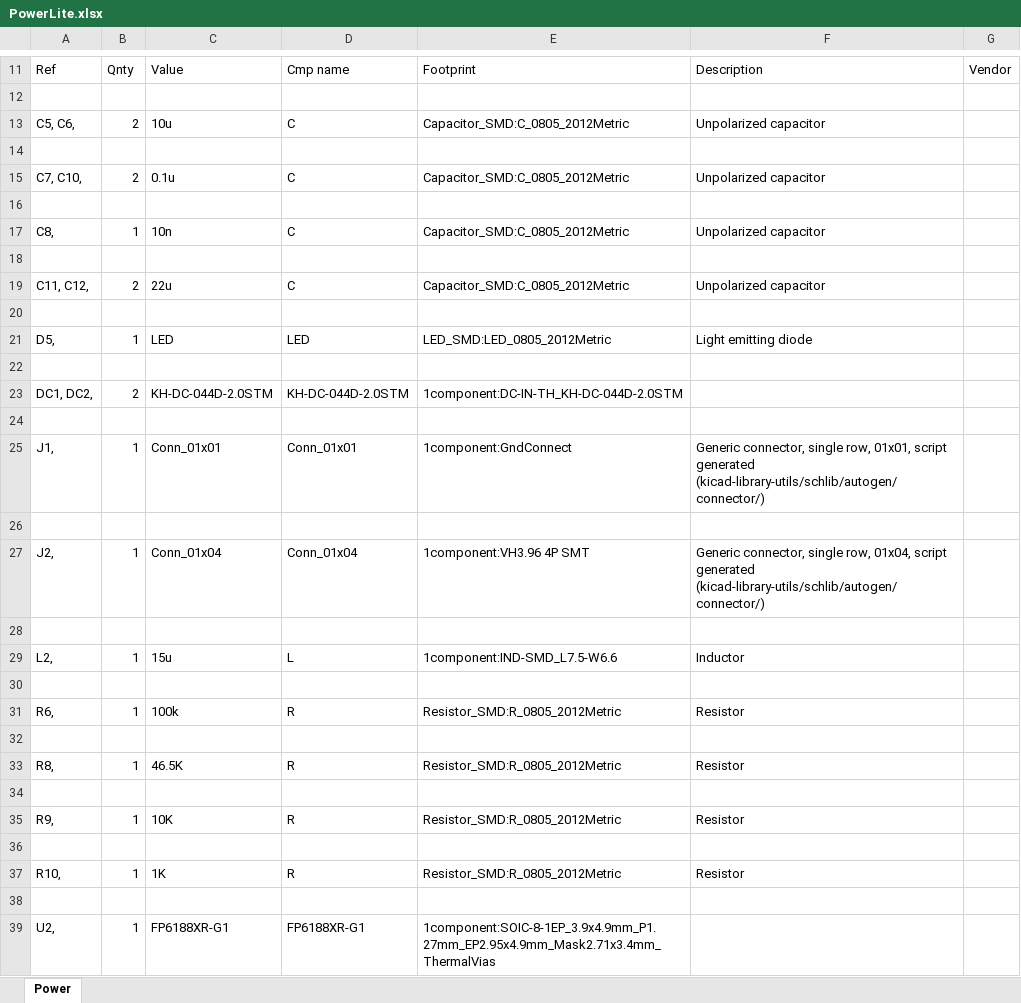
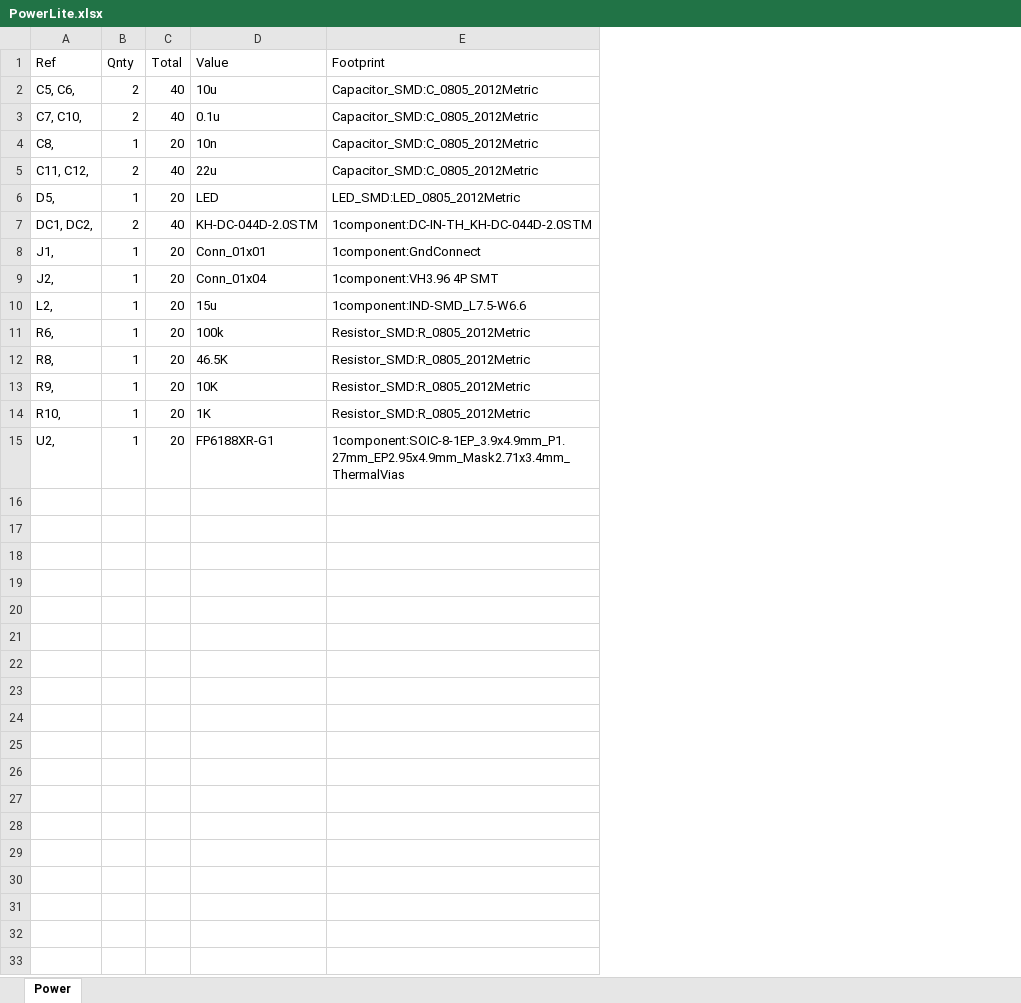
Before and after one commit to Andy-Cheng1017/LEDCeliling, an Excel workbook: Power/PowerLite.xlsx, sheet Power, drawn as a sheet; only a part is shown, gaps mark what is left out; values as stored, in another font and other column widths than the file's, no borders; removed rows and columns are numbered as before the commit, all else as after; the diff covers the shown part only; the diff names each change by its address in the sheet, - before the commit and + after, or states it on an @@ line.

```diff
--- a/Power/PowerLite.xlsx (sheet Power)
+++ b/Power/PowerLite.xlsx (sheet Power)
+column C (Total), rows 2-15: 40 | 40 | 20 | 40 | 20 | 40 | 20 | 20 | 20 | 20 | 20 | 20 | 20 | 20
-column D (Cmp name), row 13: C; row 15: C; row 17: C; row 19: C; row 21: LED; row 23: KH-DC-044D-2.0STM; row 25: Conn_01x01; row 27: Conn_01x04; row 29: L; row 31: R; row 33: R; row 35: R; row 37: R; row 39: FP6188XR-G1
-column F (Description), row 13: Unpolarized capacitor; row 15: Unpolarized capacitor; row 17: Unpolarized capacitor; row 19: Unpolarized capacitor; row 21: Light emitting diode; row 25: Generic connector, single row, 01x01, script generated (kicad-library-utils/schlib/autogen/connector/); row 27: Generic connector, single row, 01x04, script generated (kicad-library-utils/schlib/autogen/connector/); row 29: Inductor; row 31: Resistor; row 33: Resistor; row 35: Resistor; row 37: Resistor
-column G (Vendor), empty
-row 12: (empty)
-row 14: (empty)
-row 16: (empty)
-row 18: (empty)
-row 20: (empty)
-row 22: (empty)
-row 24: (empty)
-row 26: (empty)
-row 28: (empty)
-row 30: (empty)
-row 32: (empty)
-row 34: (empty)
-row 36: (empty)
-row 38: (empty)
```
Also changed, not shown: 10 removed rows elsewhere in this sheet, CameraPosition/CameraPosition.xlsx, Component.xlsx, 14 other files.
